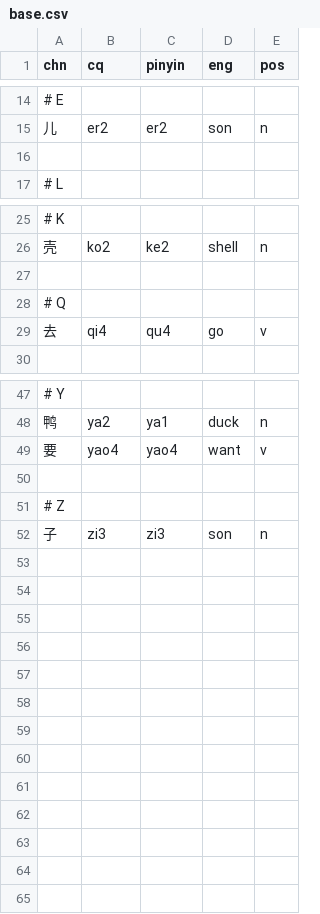
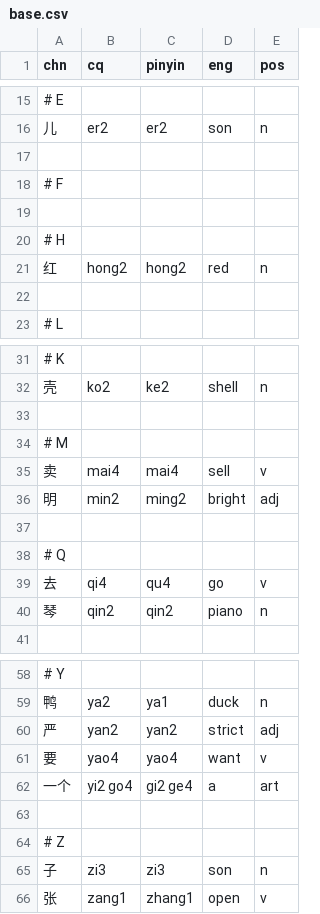
Before and after one commit to ZhangBohan233/DuckSonTranslator, a CSV file: src/main/resources/trashsoftware/duckSonTranslator/dict/base.csv, drawn as a sheet; only a part is shown, gaps mark what is left out; the diff covers the shown part only; the diff names each change by its address in the sheet, - before the commit and + after, or states it on an @@ line.

Commit message:
Base dict updates

```diff
--- a/src/main/resources/trashsoftware/duckSonTranslator/dict/base.csv
+++ b/src/main/resources/trashsoftware/duckSonTranslator/dict/base.csv
+row 17: (empty)
+row 18: # F
+row 19: (empty)
+row 20: # H
+row 21: 红 | hong2 | hong2 | red | n
+row 34: # M
+row 35: 卖 | mai4 | mai4 | sell | v
+row 36: 明 | min2 | ming2 | bright | adj
+row 37: (empty)
+row 40: 琴 | qin2 | qin2 | piano | n
+row 60: 严 | yan2 | yan2 | strict | adj
+row 62: 一个 | yi2 go4 | gi2 ge4 | a | art
+row 66: 张 | zang1 | zhang1 | open | v
```
Also changed, not shown: 1 added row elsewhere in this file, 6 other files.
